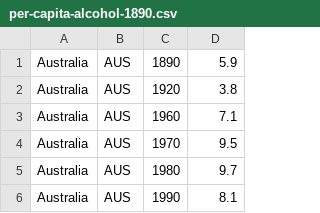
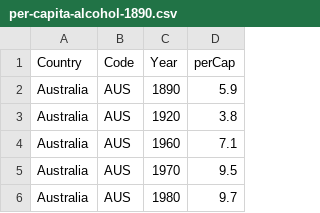
Before and after one commit to NiaGrace8/Data-Science, a CSV file: per-capita-alcohol-1890.csv, drawn as a sheet; only a part is shown; the shorter side is filled out with more unchanged rows; the diff names each change by its address in the sheet, - before the commit and + after, or states it on an @@ line.

Commit message:
Update per-capita-alcohol-1890.csv

```diff
--- a/per-capita-alcohol-1890.csv
+++ b/per-capita-alcohol-1890.csv
+row 1: Country | Code | Year | perCap
```
